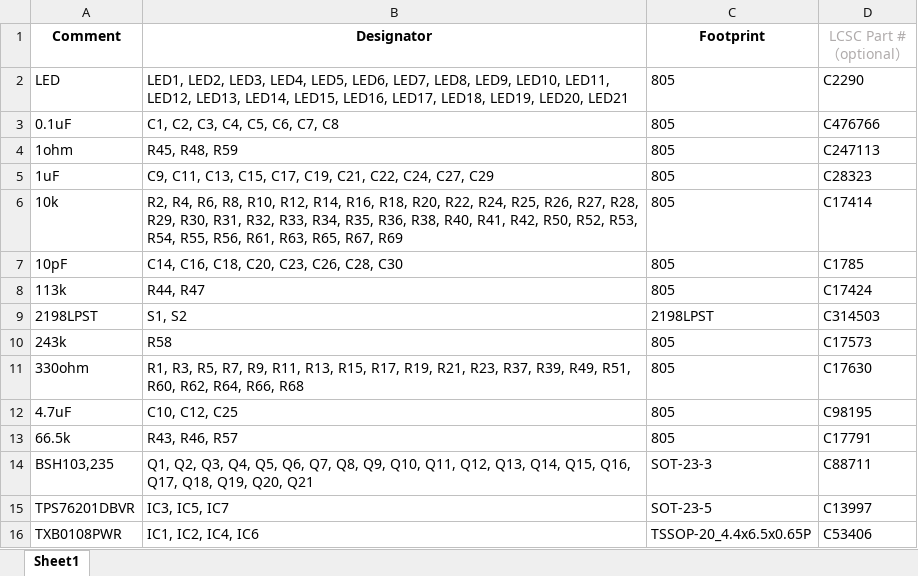
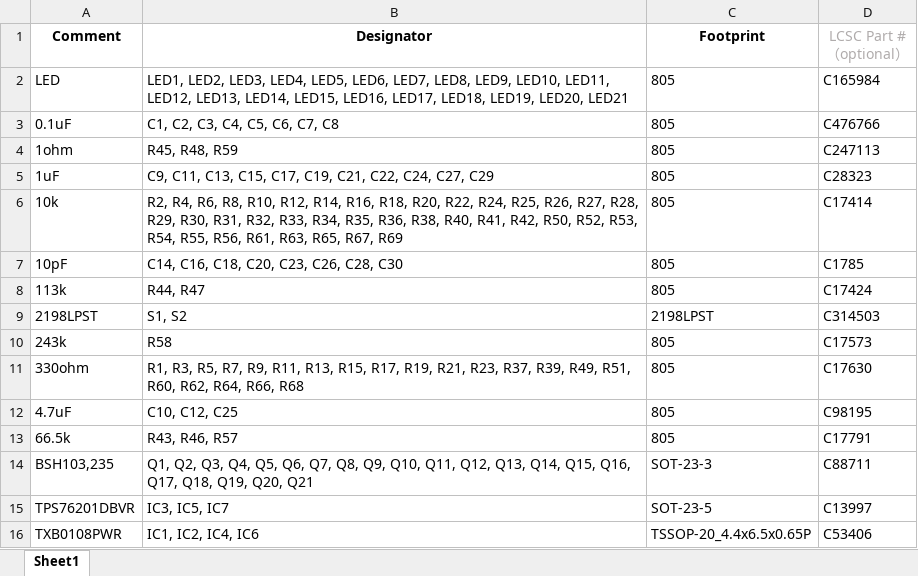
Before and after one commit to Khaiduy/Open8_PCB, an Excel workbook: PCB_ROHM_BaAnh/BaAnh_rohm_bom.xlsx, sheet Sheet1, drawn as a sheet; values as stored, in another font and other column widths than the file's, no borders; the diff names each change by its address in the sheet, - before the commit and + after, or states it on an @@ line.

Commit message:
change led from white to green

```diff
--- a/PCB_ROHM_BaAnh/BaAnh_rohm_bom.xlsx (sheet Sheet1)
+++ b/PCB_ROHM_BaAnh/BaAnh_rohm_bom.xlsx (sheet Sheet1)
-D2 (LCSC Part #（optional）): C2290
+D2 (LCSC Part #（optional）): C165984
```
